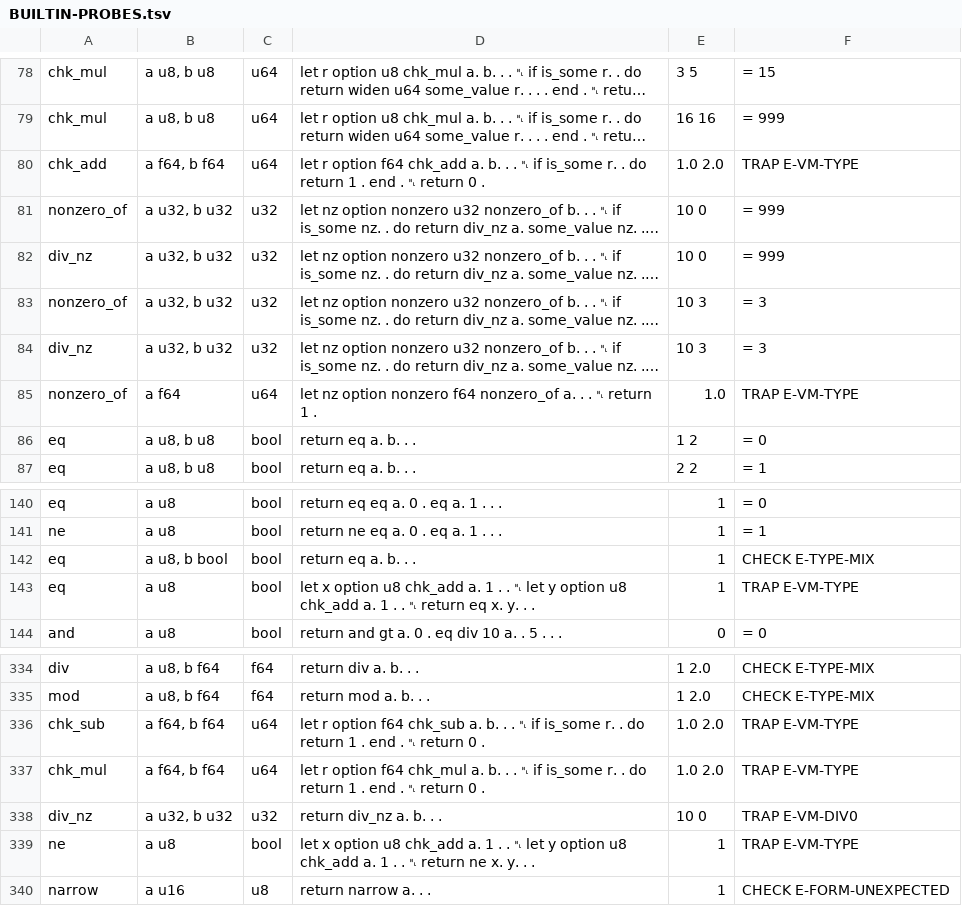
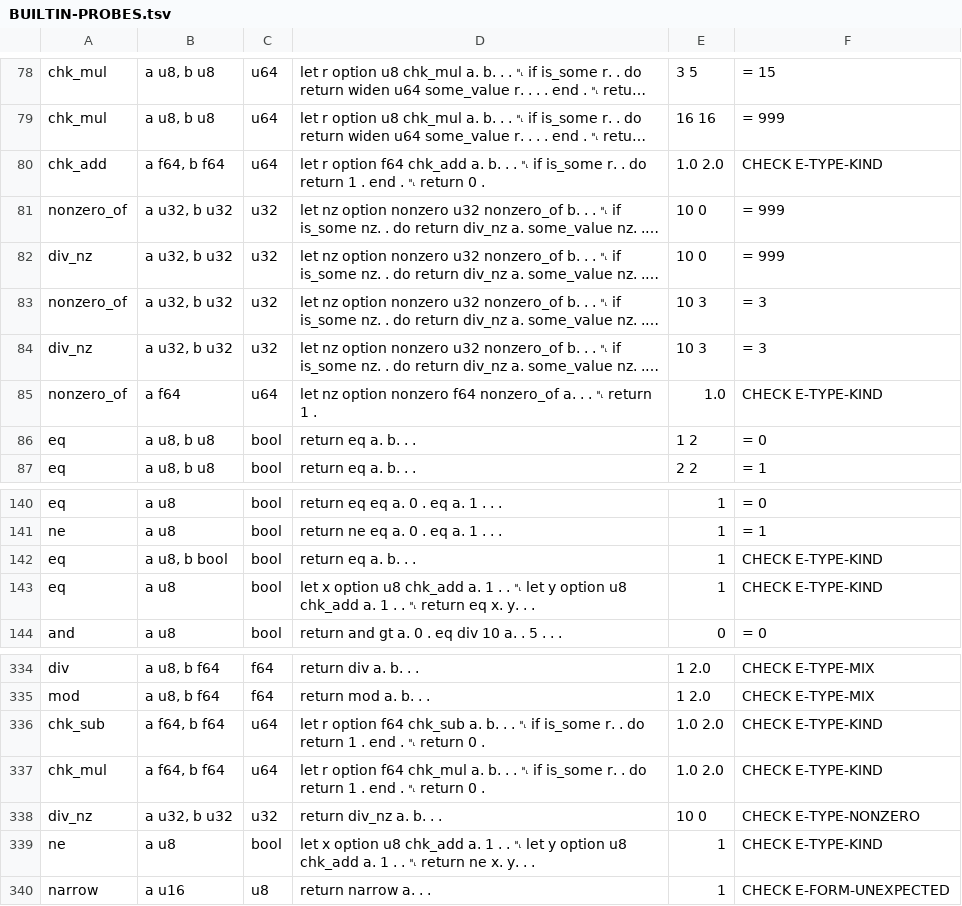
Before and after one commit to rubidus-api/lowent_lang, a TSV file: docs/spec/BUILTIN-PROBES.tsv, drawn as a sheet; only a part is shown, gaps mark what is left out; long unchanged cells end in …; the diff names each change by its address in the sheet, - before the commit and + after, or states it on an @@ line.

```diff
--- a/docs/spec/BUILTIN-PROBES.tsv
+++ b/docs/spec/BUILTIN-PROBES.tsv
-F80: TRAP E-VM-TYPE
+F80: CHECK E-TYPE-KIND
-F85: TRAP E-VM-TYPE
+F85: CHECK E-TYPE-KIND
-F142: CHECK E-TYPE-MIX
+F142: CHECK E-TYPE-KIND
-F143: TRAP E-VM-TYPE
+F143: CHECK E-TYPE-KIND
-F336:F337: TRAP E-VM-TYPE
+F336:F337: CHECK E-TYPE-KIND
-F338: TRAP E-VM-DIV0
+F338: CHECK E-TYPE-NONZERO
-F339: TRAP E-VM-TYPE
+F339: CHECK E-TYPE-KIND
```
Also changed, not shown: docs/spec/BUILTIN-SIGNATURES.tsv, docs/spec/canon-en/SOURCES.tsv, 48 other files.
